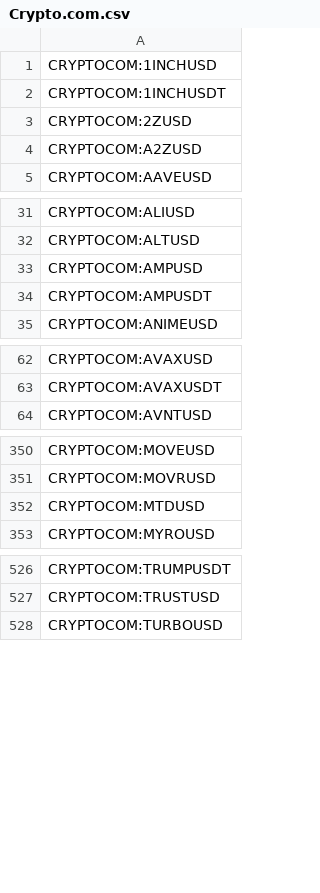
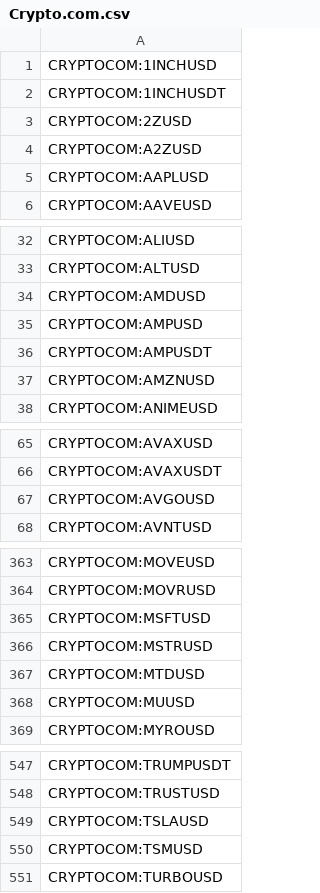
Before and after one commit to CryptowChris/Crypto-Exchanges-Tickers, a CSV file: tickers/Crypto.com.csv, drawn as a sheet; only a part is shown, gaps mark what is left out; the diff covers the shown part only.

Commit message:
Update tickers 2026-05-28
Modified CSV files: tickers/BingX.futures.csv, tickers/Bitget.csv, tickers/Bitget.futures.csv, tickers/BloFin.csv, tickers/BloFin.futures.csv, tickers/Crypto.com.csv, tickers/CryptoCom.futures.csv, tickers/Gateio.csv, tickers/Huobi.futures.csv, tickers/Kraken.csv, tickers/Kucoin.csv, tickers/Kucoin.futures.csv, tickers/LBank.csv, tickers/Mexc.csv, tickers/Mexc.futures.csv, tickers/OKX.csv, tickers/OKX.futures.csv, tickers/Weex.csv, tickers/Whitebit.csv

Summary of changes:
BingX.futures:
  + Added lines:
    + BINGX:DEUSUSDT.P
    + BINGX:NCSKIBMR2USDUSDT.P
    + BINGX:NCSKINFQ2USDUSDT.P
    + BINGX:NCSKIREN2USDUSDT.P
    + BINGX:NCSKLLY2USDUSDT.P
    + BINGX:NCSKMP2USDUSDT.P

Bitget:
  + Added lines:
    + BITGET:BTCU
  - Removed lines:
    - BITGET:PRESPAXUSDT

Bitget.futures:
  - Removed lines:
    - BITGET:BEL.P
    - BITGET:CLO.P
    - BITGET:LIGHT.P
    - BITGET:NOM.P
    - BITGET:SAGA.P

BloFin:
  + Added lines:
    + BLOFIN:WTIOILUSDT

BloFin.futures:
  + Added lines:
    + BLOFIN:WTIOILUSDT

Crypto.com:
  + Added lines:
    + CRYPTOCOM:AAPLUSD
    + CRYPTOCOM:AMDUSD
    + CRYPTOCOM:AMZNUSD
    + CRYPTOCOM:AVGOUSD
    + CRYPTOCOM:CBRSUSD
    + CRYPTOCOM:COINUSD
    + CRYPTOCOM:CRCLUSD
    + CRYPTOCOM:DRAMUSD
    + CRYPTOCOM:EWYUSD
    + CRYPTOCOM:GOOGLUSD
    ...

CryptoCom.futures:
  + Added lines:
    + CRYPTOCOM:AAPLUSDPERP
    + CRYPTOCOM:AMDUSDPERP
    + CRYPTOCOM:AMZNUSDPERP
    + CRYPTOCOM:AVGOUSDPERP
    + CRYPTOCOM:CBRSUSDPERP
    + CRYPTOCOM:COINUSDPERP
    + CRYPTOCOM:CRCLUSDPERP
    + CRYPTOCOM:DRAMUSDPERP
    + CRYPTOCOM:EWYUSDPERP
    + CRYPTOCOM:GOOGLUSDPERP
    ...

Gateio:
  + Added lines:
    + GATEIO:LAB3LUSDT
    + GATEIO:LAB3SUSDT
    + GATEIO:OKB3LUSDT
    + GATEIO:OKB3SUSDT
    + GATEIO:QAITUSDT
  - Removed lines:
    - GATEIO:ASIUSDT
    - GATEIO:BADUSDT
    - GATEIO:MRSOONUSDT
    - GATEIO:MYRIAUSDT
    - GATEIO:NBSUSDT
    - GATEIO:PLAYSOLANAUSDT
    - GATEIO:SIDUSUSDT
    - GATEIO:SLERFUSDT
    - GATEIO:SXPUSDT
    - GATEIO:WXMUSDT
    ...

Huobi.futures:
  + Added lines:
    + HUOBI:SPCXUSDT.P
  - Removed lines:
    - HUOBI:AZTECUSDT.P
    - HUOBI:DUSKUSDT.P
    - HUOBI:ESPUSDT.P
    - HUOBI:LIGHTUSDT.P
    - HUOBI:LPTUSDT.P
    - HUOBI:MOVEUSDT.P
    - HUOBI:PIXELUSDT.P
    - HUOBI:ROBOUSDT.P
    - HUOBI:SAHARAUSDT.P

Kraken:
  - Removed lines:
    - KRAKEN:XNAPEUR
    - KRAKEN:XNAPUSD

Kucoin:
  + Added lines
[Summary truncated]

```diff
--- a/tickers/Crypto.com.csv
+++ b/tickers/Crypto.com.csv
@@ -4,2 +4,3 @@ CRYPTOCOM:2ZUSD
 CRYPTOCOM:A2ZUSD
+CRYPTOCOM:AAPLUSD
 CRYPTOCOM:AAVEUSD
@@ -32,4 +33,6 @@ CRYPTOCOM:ALIUSD
 CRYPTOCOM:ALTUSD
+CRYPTOCOM:AMDUSD
 CRYPTOCOM:AMPUSD
 CRYPTOCOM:AMPUSDT
+CRYPTOCOM:AMZNUSD
 CRYPTOCOM:ANIMEUSD
@@ -63,2 +66,3 @@ CRYPTOCOM:AVAXUSD
 CRYPTOCOM:AVAXUSDT
+CRYPTOCOM:AVGOUSD
 CRYPTOCOM:AVNTUSD
@@ -351,3 +364,6 @@ CRYPTOCOM:MOVEUSD
 CRYPTOCOM:MOVRUSD
+CRYPTOCOM:MSFTUSD
+CRYPTOCOM:MSTRUSD
 CRYPTOCOM:MTDUSD
+CRYPTOCOM:MUUSD
 CRYPTOCOM:MYROUSD
@@ -527,2 +548,4 @@ CRYPTOCOM:TRUMPUSDT
 CRYPTOCOM:TRUSTUSD
+CRYPTOCOM:TSLAUSD
+CRYPTOCOM:TSMUSD
 CRYPTOCOM:TURBOUSD
```
Also changed, not shown: 14 added rows elsewhere in this file, tickers/BingX.futures.csv, tickers/CryptoCom.futures.csv, 16 other files.
